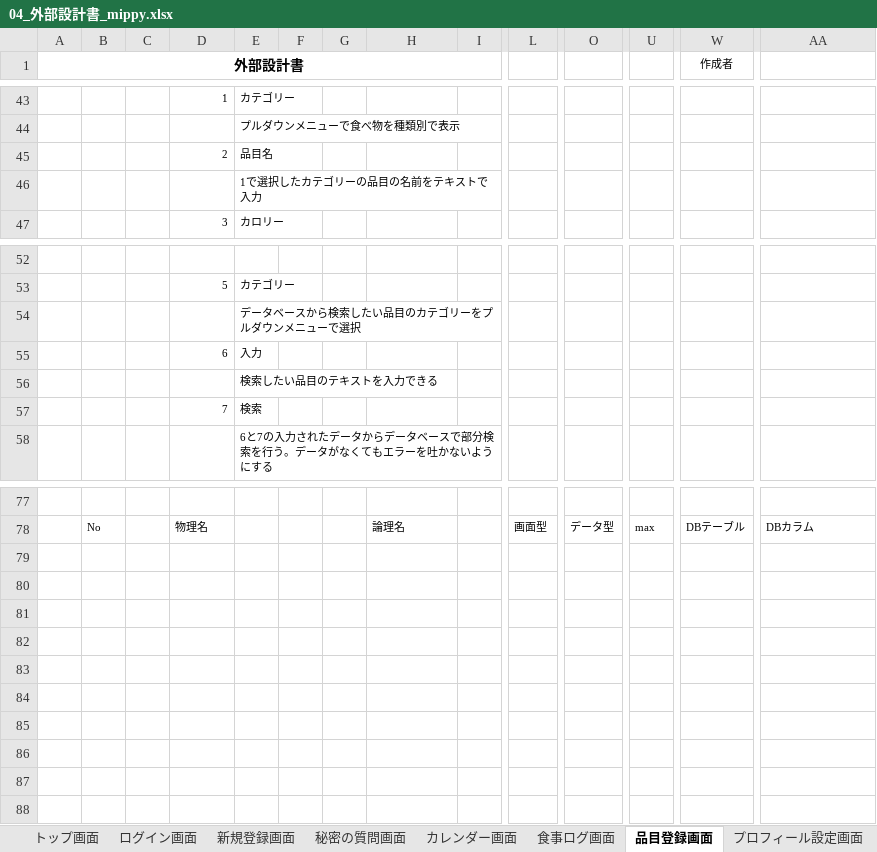
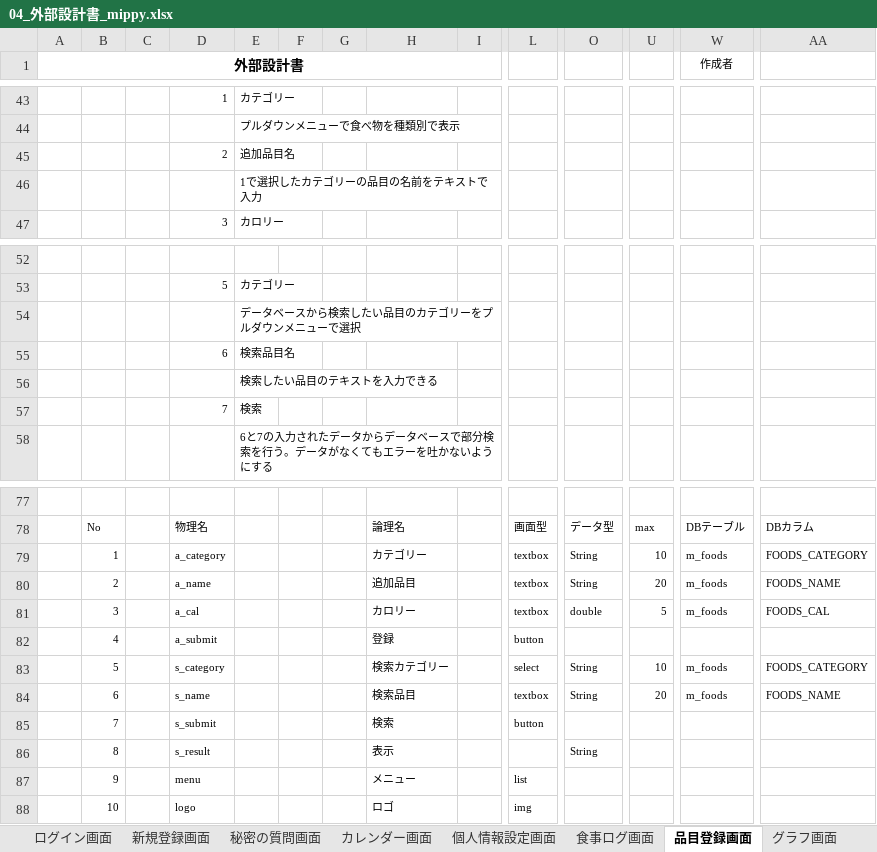
Before and after one commit to dojo2023/D-1, an Excel workbook: doc/04_外部設計書_mippy.xlsx, sheet 品目登録画面, drawn as a sheet; only a part is shown, gaps mark what is left out; values as stored, in another font and other column widths than the file's, no borders; charts and pictures not drawn; rows hold the shown columns only; the diff names each change by its address in the sheet, - before the commit and + after, or states it on an @@ line.

```diff
--- a/doc/04_外部設計書_mippy.xlsx (sheet 品目登録画面)
+++ b/doc/04_外部設計書_mippy.xlsx (sheet 品目登録画面)
+sheet tab: 個人情報設定画面
-E45: 品目名
+E45: 追加品目名
-E55: 入力
+E55: 検索品目名
+row 79:  | 1 |  | a_category |  |  |  | カテゴリー |  | textbox | String | 10 | m_foods | FOODS_CATEGORY
+row 80:  | 2 |  | a_name |  |  |  | 追加品目 |  | textbox | String | 20 | m_foods | FOODS_NAME
+row 81:  | 3 |  | a_cal |  |  |  | カロリー |  | textbox | double | 5 | m_foods | FOODS_CAL
+row 82:  | 4 |  | a_submit |  |  |  | 登録 |  | button
+row 83:  | 5 |  | s_category |  |  |  | 検索カテゴリー |  | select | String | 10 | m_foods | FOODS_CATEGORY
+row 84:  | 6 |  | s_name |  |  |  | 検索品目 |  | textbox | String | 20 | m_foods | FOODS_NAME
+row 85:  | 7 |  | s_submit |  |  |  | 検索 |  | button
+row 86:  | 8 |  | s_result |  |  |  | 表示 |  |  | String
+row 87:  | 9 |  | menu |  |  |  | メニュー |  | list
+row 88:  | 10 |  | logo |  |  |  | ロゴ |  | img
```
Also changed, not shown: sheet プロフィール設定画面, sheet グラフ画面, sheet 秘密の質問画面, sheet 新規登録画面, sheet 食事ログ画面, sheet カレンダー画面, 2 more sheets, other sheet tabs, charts or pictures.
